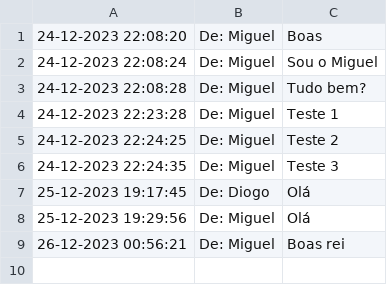
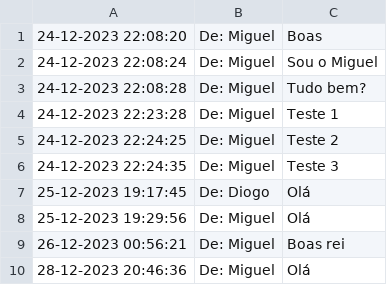
Before and after one commit to TPsLEI/TP_SO, a CSV file: projeto/files/dados.csv (was projeto/src/main/java/com/grupo_a/projeto/files/dados.csv), drawn as a sheet.

```diff
--- a/projeto/src/main/java/com/grupo_a/projeto/files/dados.csv
+++ b/projeto/files/dados.csv
@@ -9 +9,2 @@
 26-12-2023 00:56:21 , De: Miguel , "Boas rei"
+28-12-2023 20:46:36 , De: Miguel , "Olá"
```
Also changed, not shown: projeto/files/logs.csv, 18 other files.
